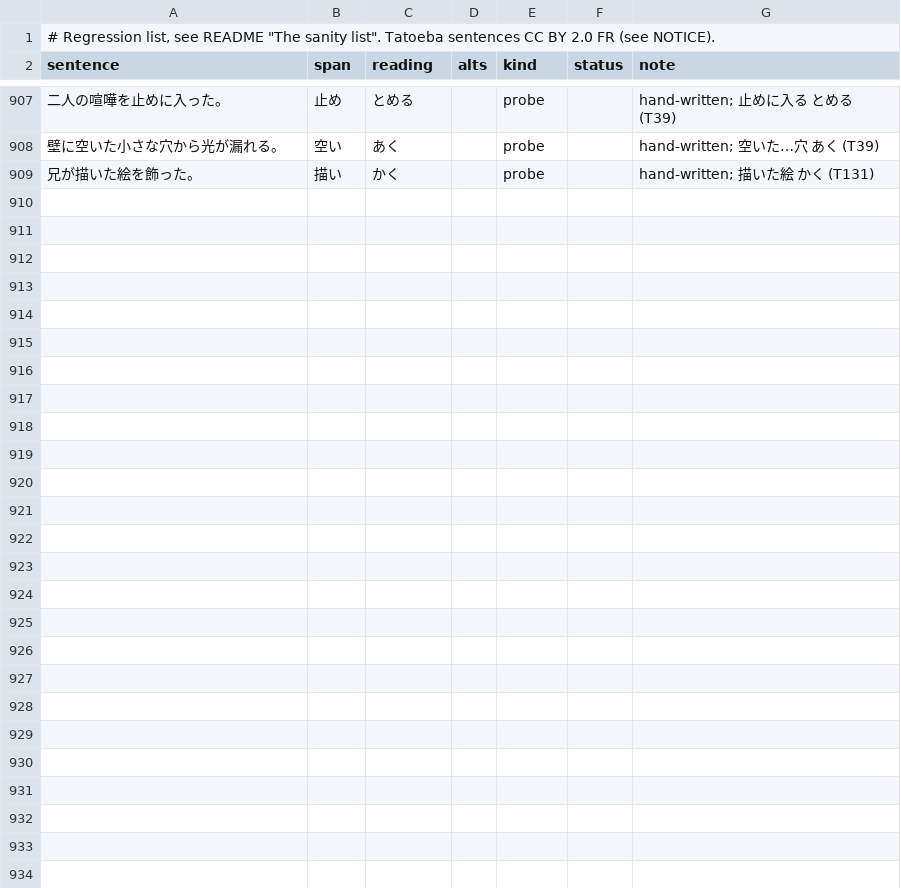
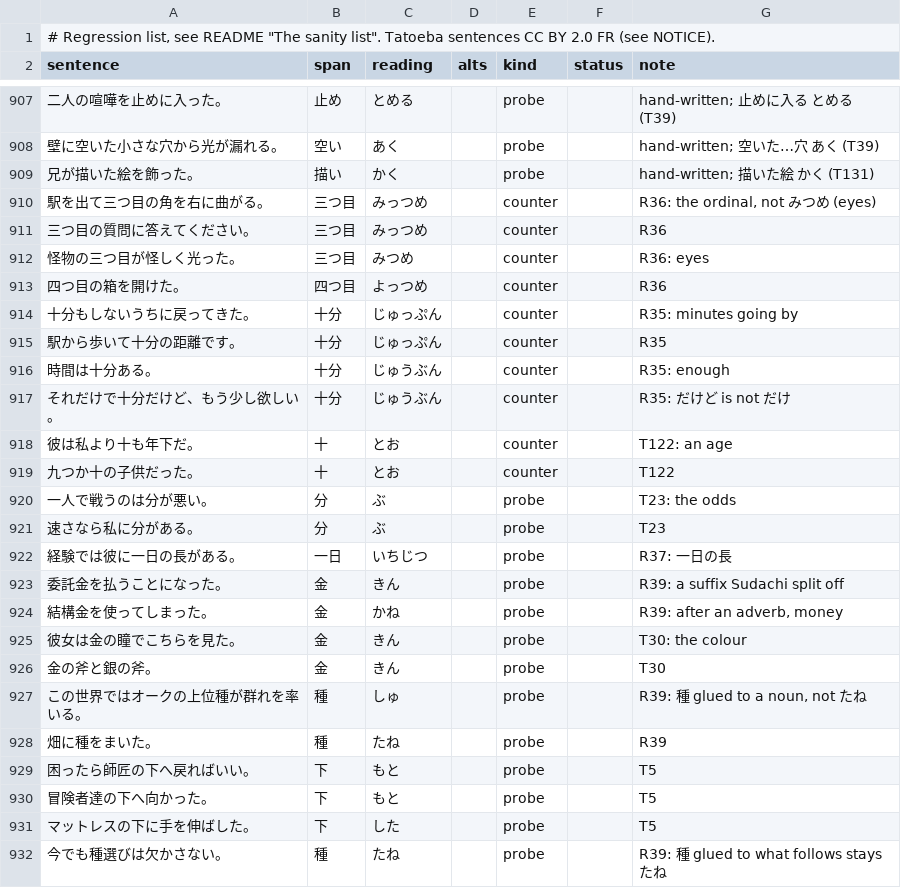
Before and after one commit to blankiekun/yurigana, a TSV file: eval/sanity.tsv, drawn as a sheet; only a part is shown, gaps mark what is left out.

Commit message:
Cues: 十分 minutes, Xつ目 ordinals, 十 ages, 分が悪い, 一日の長; 金/種 split off a compound; 金 きん, 下 もと cues (R35-R39) (#76)
* Minutes, ordinals, ages and the odds by cue (十分, 三つ目, 十, 分 ぶ, 一日の長); 金 and 種 split off a compound; more 下 もと, 金 きん cues (R35-R39)

* TRADEOFFS.md: PR number

```diff
--- a/eval/sanity.tsv
+++ b/eval/sanity.tsv
@@ -909 +909,24 @@ sentence	span	reading	alts	kind	status	note
 兄が描いた絵を飾った。	描い	かく		probe		hand-written; 描いた絵 かく (T131)
+駅を出て三つ目の角を右に曲がる。	三つ目	みっつめ		counter		R36: the ordinal, not みつめ (eyes)
+三つ目の質問に答えてください。	三つ目	みっつめ		counter		R36
+怪物の三つ目が怪しく光った。	三つ目	みつめ		counter		R36: eyes
+四つ目の箱を開けた。	四つ目	よっつめ		counter		R36
+十分もしないうちに戻ってきた。	十分	じゅっぷん		counter		R35: minutes going by
+駅から歩いて十分の距離です。	十分	じゅっぷん		counter		R35
+時間は十分ある。	十分	じゅうぶん		counter		R35: enough
+それだけで十分だけど、もう少し欲しい。	十分	じゅうぶん		counter		R35: だけど is not だけ
+彼は私より十も年下だ。	十	とお		counter		T122: an age
+九つか十の子供だった。	十	とお		counter		T122
+一人で戦うのは分が悪い。	分	ぶ		probe		T23: the odds
+速さなら私に分がある。	分	ぶ		probe		T23
+経験では彼に一日の長がある。	一日	いちじつ		probe		R37: 一日の長
+委託金を払うことになった。	金	きん		probe		R39: a suffix Sudachi split off
+結構金を使ってしまった。	金	かね		probe		R39: after an adverb, money
+彼女は金の瞳でこちらを見た。	金	きん		probe		T30: the colour
+金の斧と銀の斧。	金	きん		probe		T30
+この世界ではオークの上位種が群れを率いる。	種	しゅ		probe		R39: 種 glued to a noun, not たね
+畑に種をまいた。	種	たね		probe		R39
+困ったら師匠の下へ戻ればいい。	下	もと		probe		T5
+冒険者達の下へ向かった。	下	もと		probe		T5
+マットレスの下に手を伸ばした。	下	した		probe		T5
+今でも種選びは欠かさない。	種	たね		probe		R39: 種 glued to what follows stays たね
```
Also changed, not shown: yurigana/extra-readings.tsv, 4 other files.
